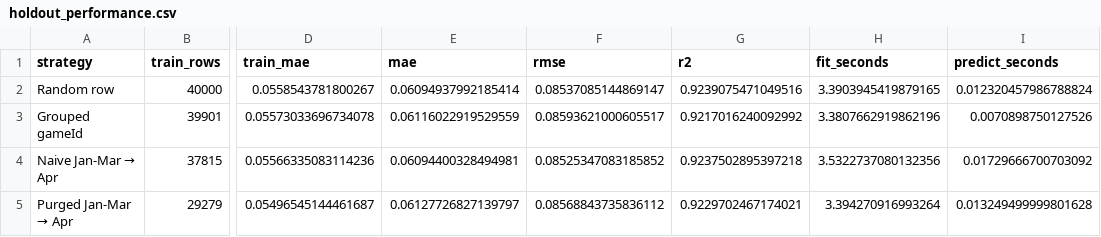
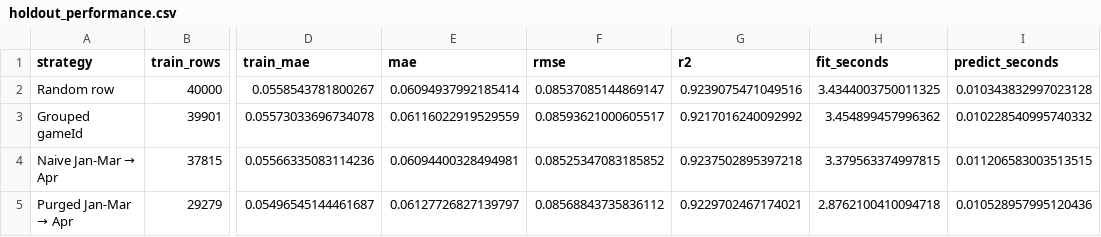
Before and after one commit to Manda404/Game-Player-Analysis, a CSV file: artifacts/metrics/holdout_performance.csv, drawn as a sheet; only a part is shown, gaps mark what is left out; the diff names each change by its address in the sheet, - before the commit and + after, or states it on an @@ line.

```diff
--- a/artifacts/metrics/holdout_performance.csv
+++ b/artifacts/metrics/holdout_performance.csv
-H2 (fit_seconds): 3.3903945419879165
+H2 (fit_seconds): 3.4344003750011325
-I2 (predict_seconds): 0.012320457986788824
+I2 (predict_seconds): 0.010343832997023128
-H3 (fit_seconds): 3.3807662919862196
+H3 (fit_seconds): 3.454899457996362
-I3 (predict_seconds): 0.0070898750127526
+I3 (predict_seconds): 0.010228540995740332
-H4 (fit_seconds): 3.5322737080132356
+H4 (fit_seconds): 3.379563374997815
-I4 (predict_seconds): 0.01729666700703092
+I4 (predict_seconds): 0.011206583003513515
-H5 (fit_seconds): 3.394270916993264
+H5 (fit_seconds): 2.8762100410094718
-I5 (predict_seconds): 0.013249499999801628
+I5 (predict_seconds): 0.010528957995120436
```
Also changed, not shown: artifacts/metrics/feature_ablation.csv, artifacts/metrics/final_holdout_evaluation.csv, 13 other files.
